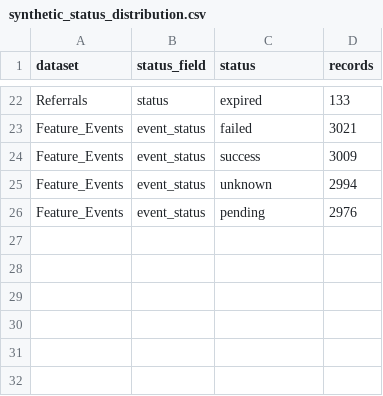
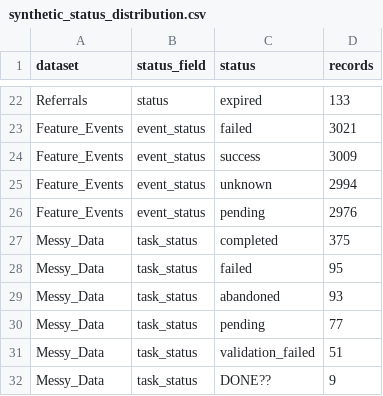
Before and after one commit to gaurav-nikam-ds/VELOOP-Task01-Data-Analytics, a CSV file: analytics/evidence/synthetic_status_distribution.csv, drawn as a sheet; only a part is shown, gaps mark what is left out; the diff names each change by its address in the sheet, - before the commit and + after, or states it on an @@ line.

Commit message:
Synchronize synthetic evidence with warning-free profiling rerun

```diff
--- a/analytics/evidence/synthetic_status_distribution.csv
+++ b/analytics/evidence/synthetic_status_distribution.csv
+row 27: Messy_Data | task_status | completed | 375
+row 28: Messy_Data | task_status | failed | 95
+row 29: Messy_Data | task_status | abandoned | 93
+row 30: Messy_Data | task_status | pending | 77
+row 31: Messy_Data | task_status | validation_failed | 51
+row 32: Messy_Data | task_status | DONE?? | 9
```
